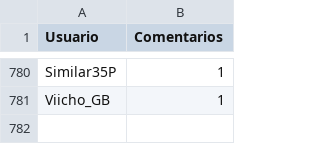
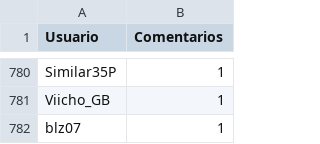
Before and after one commit to JPZV/rChileRandom-Bot, a CSV file: weekly/2022_25_comments.csv, drawn as a sheet; only a part is shown, gaps mark what is left out; the diff names each change by its address in the sheet, - before the commit and + after, or states it on an @@ line.

```diff
--- a/weekly/2022_25_comments.csv
+++ b/weekly/2022_25_comments.csv
+row 782: blz07 | 1
```
Also changed, not shown: Users_comments.csv, weekly/current_comments.csv, 2 other files.
